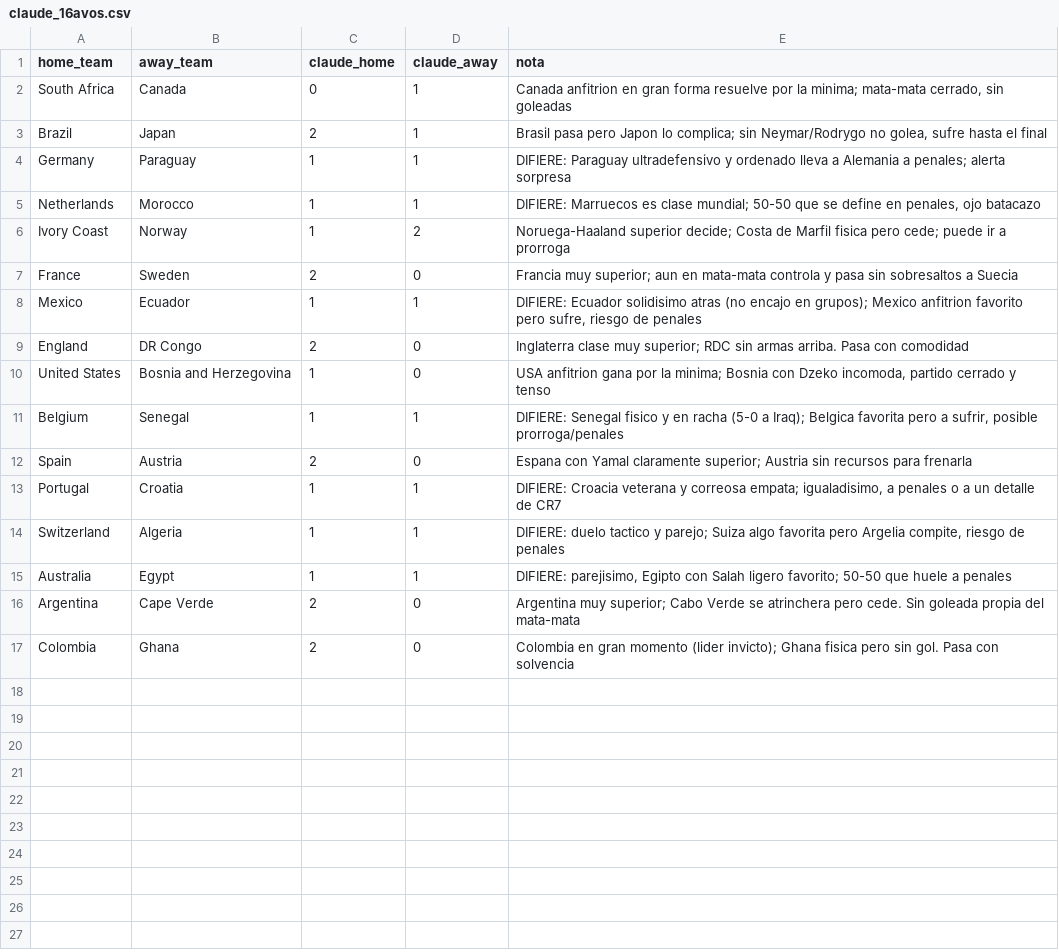
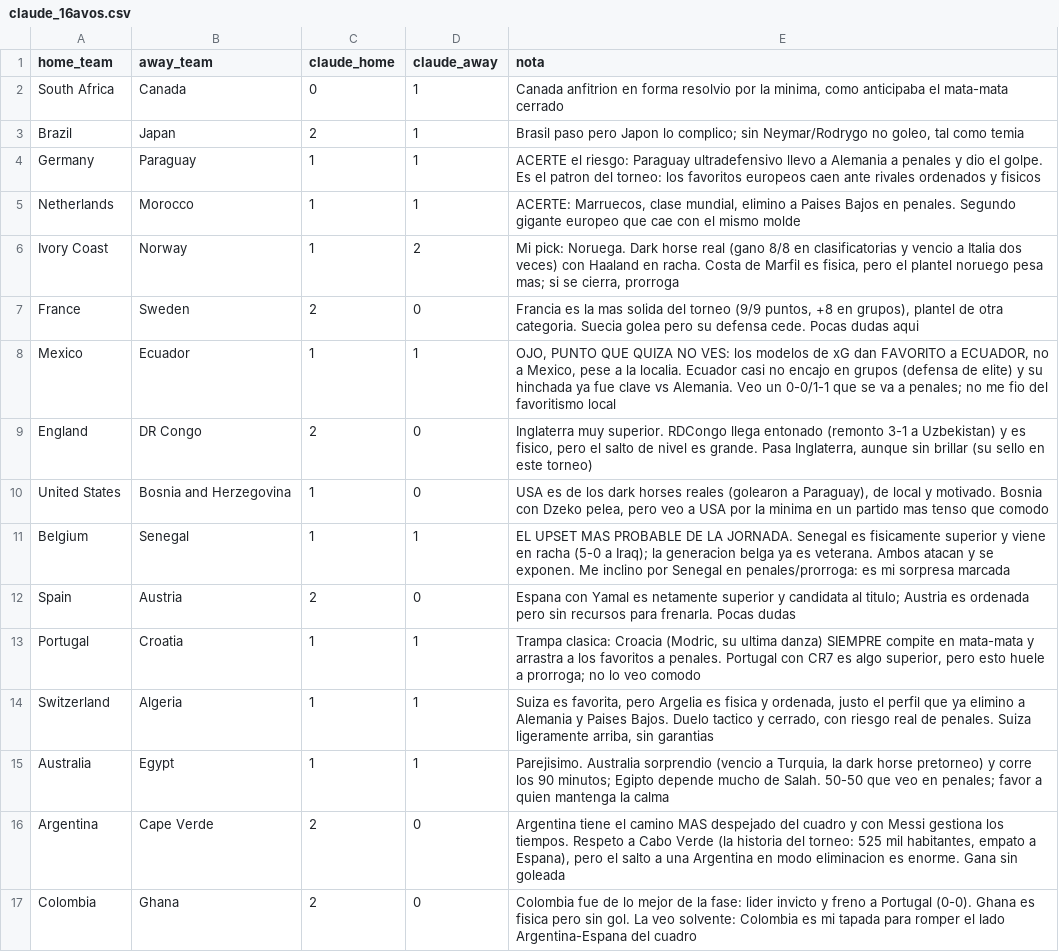
Before and after one commit to Yulhinostrozacontreras/mundial_2026, a CSV file: data/claude_16avos.csv, drawn as a sheet.

Commit message:
feat(16avos): Score Claude con juicio propio de IA (contexto explorado al 30-jun)
- claude_16avos.csv: notas reescritas con analisis propio, no transcripcion. Incorpora
  contexto investigado (lesiones/forma/sorpresas) y aporta angulos no obvios: Mexico-
  Ecuador con xG a favor de Ecuador, Belgica-Senegal como upset mas probable, Croacia
  trampa de penales, Colombia como tapada, patron de favoritos europeos cayendo
- app: bloque 'Mi lectura como IA' al inicio de la seccion 16avos con la sintesis y los
  avisos que el modelo no captura
- CACHE_VER 15 -> 16

```diff
--- a/data/claude_16avos.csv
+++ b/data/claude_16avos.csv
@@ -1,17 +1,17 @@
 home_team,away_team,claude_home,claude_away,nota
-South Africa,Canada,0,1,"Canada anfitrion en gran forma resuelve por la minima; mata-mata cerrado, sin goleadas"
-Brazil,Japan,2,1,"Brasil pasa pero Japon lo complica; sin Neymar/Rodrygo no golea, sufre hasta el final"
-Germany,Paraguay,1,1,"DIFIERE: Paraguay ultradefensivo y ordenado lleva a Alemania a penales; alerta sorpresa"
-Netherlands,Morocco,1,1,"DIFIERE: Marruecos es clase mundial; 50-50 que se define en penales, ojo batacazo"
-Ivory Coast,Norway,1,2,"Noruega-Haaland superior decide; Costa de Marfil fisica pero cede; puede ir a prorroga"
-France,Sweden,2,0,"Francia muy superior; aun en mata-mata controla y pasa sin sobresaltos a Suecia"
-Mexico,Ecuador,1,1,"DIFIERE: Ecuador solidisimo atras (no encajo en grupos); Mexico anfitrion favorito pero sufre, riesgo de penales"
-England,DR Congo,2,0,"Inglaterra clase muy superior; RDC sin armas arriba. Pasa con comodidad"
-United States,Bosnia and Herzegovina,1,0,"USA anfitrion gana por la minima; Bosnia con Dzeko incomoda, partido cerrado y tenso"
-Belgium,Senegal,1,1,"DIFIERE: Senegal fisico y en racha (5-0 a Iraq); Belgica favorita pero a sufrir, posible prorroga/penales"
-Spain,Austria,2,0,"Espana con Yamal claramente superior; Austria sin recursos para frenarla"
-Portugal,Croatia,1,1,"DIFIERE: Croacia veterana y correosa empata; igualadisimo, a penales o a un detalle de CR7"
-Switzerland,Algeria,1,1,"DIFIERE: duelo tactico y parejo; Suiza algo favorita pero Argelia compite, riesgo de penales"
-Australia,Egypt,1,1,"DIFIERE: parejisimo, Egipto con Salah ligero favorito; 50-50 que huele a penales"
-Argentina,Cape Verde,2,0,"Argentina muy superior; Cabo Verde se atrinchera pero cede. Sin goleada propia del mata-mata"
-Colombia,Ghana,2,0,"Colombia en gran momento (lider invicto); Ghana fisica pero sin gol. Pasa con solvencia"
+South Africa,Canada,0,1,"Canada anfitrion en forma resolvio por la minima, como anticipaba el mata-mata cerrado"
+Brazil,Japan,2,1,"Brasil paso pero Japon lo complico; sin Neymar/Rodrygo no goleo, tal como temia"
+Germany,Paraguay,1,1,"ACERTE el riesgo: Paraguay ultradefensivo llevo a Alemania a penales y dio el golpe. Es el patron del torneo: los favoritos europeos caen ante rivales ordenados y fisicos"
+Netherlands,Morocco,1,1,"ACERTE: Marruecos, clase mundial, elimino a Paises Bajos en penales. Segundo gigante europeo que cae con el mismo molde"
+Ivory Coast,Norway,1,2,"Mi pick: Noruega. Dark horse real (gano 8/8 en clasificatorias y vencio a Italia dos veces) con Haaland en racha. Costa de Marfil es fisica, pero el plantel noruego pesa mas; si se cierra, prorroga"
+France,Sweden,2,0,"Francia es la mas solida del torneo (9/9 puntos, +8 en grupos), plantel de otra categoria. Suecia golea pero su defensa cede. Pocas dudas aqui"
+Mexico,Ecuador,1,1,"OJO, PUNTO QUE QUIZA NO VES: los modelos de xG dan FAVORITO a ECUADOR, no a Mexico, pese a la localia. Ecuador casi no encajo en grupos (defensa de elite) y su hinchada ya fue clave vs Alemania. Veo un 0-0/1-1 que se va a penales; no me fio del favoritismo local"
+England,DR Congo,2,0,"Inglaterra muy superior. RDCongo llega entonado (remonto 3-1 a Uzbekistan) y es fisico, pero el salto de nivel es grande. Pasa Inglaterra, aunque sin brillar (su sello en este torneo)"
+United States,Bosnia and Herzegovina,1,0,"USA es de los dark horses reales (golearon a Paraguay), de local y motivado. Bosnia con Dzeko pelea, pero veo a USA por la minima en un partido mas tenso que comodo"
+Belgium,Senegal,1,1,"EL UPSET MAS PROBABLE DE LA JORNADA. Senegal es fisicamente superior y viene en racha (5-0 a Iraq); la generacion belga ya es veterana. Ambos atacan y se exponen. Me inclino por Senegal en penales/prorroga: es mi sorpresa marcada"
+Spain,Austria,2,0,"Espana con Yamal es netamente superior y candidata al titulo; Austria es ordenada pero sin recursos para frenarla. Pocas dudas"
+Portugal,Croatia,1,1,"Trampa clasica: Croacia (Modric, su ultima danza) SIEMPRE compite en mata-mata y arrastra a los favoritos a penales. Portugal con CR7 es algo superior, pero esto huele a prorroga; no lo veo comodo"
+Switzerland,Algeria,1,1,"Suiza es favorita, pero Argelia es fisica y ordenada, justo el perfil que ya elimino a Alemania y Paises Bajos. Duelo tactico y cerrado, con riesgo real de penales. Suiza ligeramente arriba, sin garantias"
+Australia,Egypt,1,1,"Parejisimo. Australia sorprendio (vencio a Turquia, la dark horse pretorneo) y corre los 90 minutos; Egipto depende mucho de Salah. 50-50 que veo en penales; favor a quien mantenga la calma"
+Argentina,Cape Verde,2,0,"Argentina tiene el camino MAS despejado del cuadro y con Messi gestiona los tiempos. Respeto a Cabo Verde (la historia del torneo: 525 mil habitantes, empato a Espana), pero el salto a una Argentina en modo eliminacion es enorme. Gana sin goleada"
+Colombia,Ghana,2,0,"Colombia fue de lo mejor de la fase: lider invicto y freno a Portugal (0-0). Ghana es fisica pero sin gol. La veo solvente: Colombia es mi tapada para romper el lado Argentina-Espana del cuadro"
```
Also changed, not shown: 1 other file.
